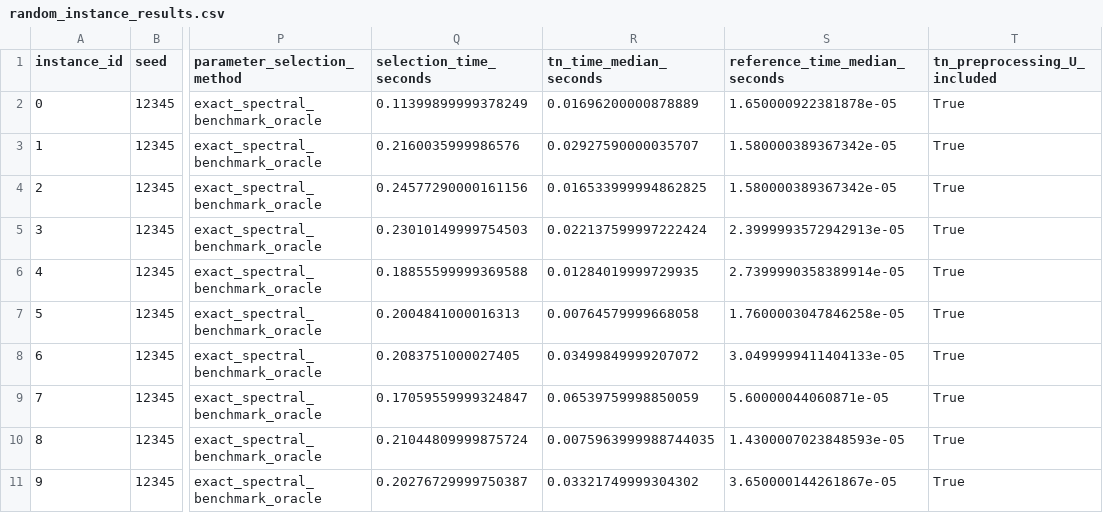
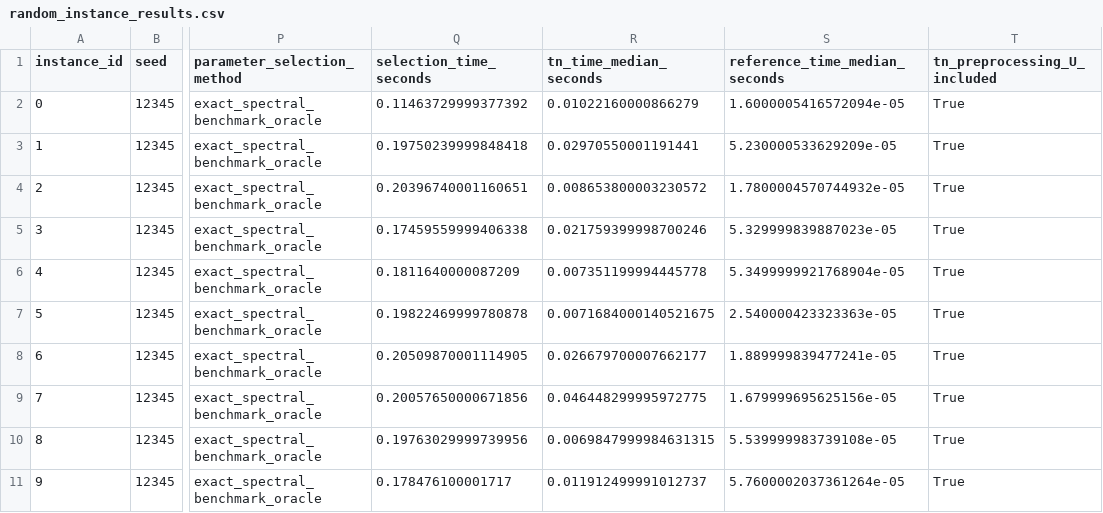
Before and after one commit to DOKOS-TAYOS/Tensor_Networks_HHL_algorithm, a CSV file: artifacts/reviewer_r1_c5_c6/random_instance_results.csv, drawn as a sheet; only a part is shown, gaps mark what is left out; the diff covers the shown part only; the diff names each change by its address in the sheet, - before the commit and + after, or states it on an @@ line.

```diff
--- a/artifacts/reviewer_r1_c5_c6/random_instance_results.csv
+++ b/artifacts/reviewer_r1_c5_c6/random_instance_results.csv
-Q2 (selection_time_seconds): 0.11399899999378249
+Q2 (selection_time_seconds): 0.11463729999377392
-R2 (tn_time_median_seconds): 0.01696200000878889
+R2 (tn_time_median_seconds): 0.01022160000866279
-S2 (reference_time_median_seconds): 1.650000922381878e-05
+S2 (reference_time_median_seconds): 1.6000005416572094e-05
-Q3 (selection_time_seconds): 0.2160035999986576
+Q3 (selection_time_seconds): 0.19750239999848418
-R3 (tn_time_median_seconds): 0.02927590000035707
+R3 (tn_time_median_seconds): 0.02970550001191441
-S3 (reference_time_median_seconds): 1.580000389367342e-05
+S3 (reference_time_median_seconds): 5.230000533629209e-05
-Q4 (selection_time_seconds): 0.24577290000161156
+Q4 (selection_time_seconds): 0.20396740001160651
-R4 (tn_time_median_seconds): 0.016533999994862825
+R4 (tn_time_median_seconds): 0.008653800003230572
-S4 (reference_time_median_seconds): 1.580000389367342e-05
+S4 (reference_time_median_seconds): 1.7800004570744932e-05
-Q5 (selection_time_seconds): 0.23010149999754503
+Q5 (selection_time_seconds): 0.17459559999406338
-R5 (tn_time_median_seconds): 0.022137599997222424
+R5 (tn_time_median_seconds): 0.021759399998700246
-S5 (reference_time_median_seconds): 2.3999993572942913e-05
+S5 (reference_time_median_seconds): 5.329999839887023e-05
-Q6 (selection_time_seconds): 0.18855599999369588
+Q6 (selection_time_seconds): 0.1811640000087209
-R6 (tn_time_median_seconds): 0.01284019999729935
+R6 (tn_time_median_seconds): 0.007351199994445778
-S6 (reference_time_median_seconds): 2.7399990358389914e-05
+S6 (reference_time_median_seconds): 5.3499999921768904e-05
-Q7 (selection_time_seconds): 0.2004841000016313
+Q7 (selection_time_seconds): 0.19822469999780878
-R7 (tn_time_median_seconds): 0.00764579999668058
+R7 (tn_time_median_seconds): 0.0071684000140521675
-S7 (reference_time_median_seconds): 1.7600003047846258e-05
+S7 (reference_time_median_seconds): 2.540000423323363e-05
-Q8 (selection_time_seconds): 0.2083751000027405
+Q8 (selection_time_seconds): 0.20509870001114905
-R8 (tn_time_median_seconds): 0.03499849999207072
+R8 (tn_time_median_seconds): 0.026679700007662177
-S8 (reference_time_median_seconds): 3.0499999411404133e-05
+S8 (reference_time_median_seconds): 1.889999839477241e-05
-Q9 (selection_time_seconds): 0.17059559999324847
+Q9 (selection_time_seconds): 0.20057650000671856
-R9 (tn_time_median_seconds): 0.06539759998850059
+R9 (tn_time_median_seconds): 0.046448299995972775
-S9 (reference_time_median_seconds): 5.60000044060871e-05
+S9 (reference_time_median_seconds): 1.679999695625156e-05
-Q10 (selection_time_seconds): 0.21044809999875724
+Q10 (selection_time_seconds): 0.19763029999739956
-R10 (tn_time_median_seconds): 0.0075963999988744035
+R10 (tn_time_median_seconds): 0.0069847999984631315
-S10 (reference_time_median_seconds): 1.4300007023848593e-05
+S10 (reference_time_median_seconds): 5.539999983739108e-05
-Q11 (selection_time_seconds): 0.20276729999750387
+Q11 (selection_time_seconds): 0.178476100001717
-R11 (tn_time_median_seconds): 0.03321749999304302
+R11 (tn_time_median_seconds): 0.011912499991012737
-S11 (reference_time_median_seconds): 3.650000144261867e-05
+S11 (reference_time_median_seconds): 5.7600002037361264e-05
```
Also changed, not shown: 30 edited cells elsewhere in this file, artifacts/reviewer_r1_c5_c6/application_results.csv, artifacts/reviewer_r1_c5_c6/tn_filter_validation.csv, 7 other files.
